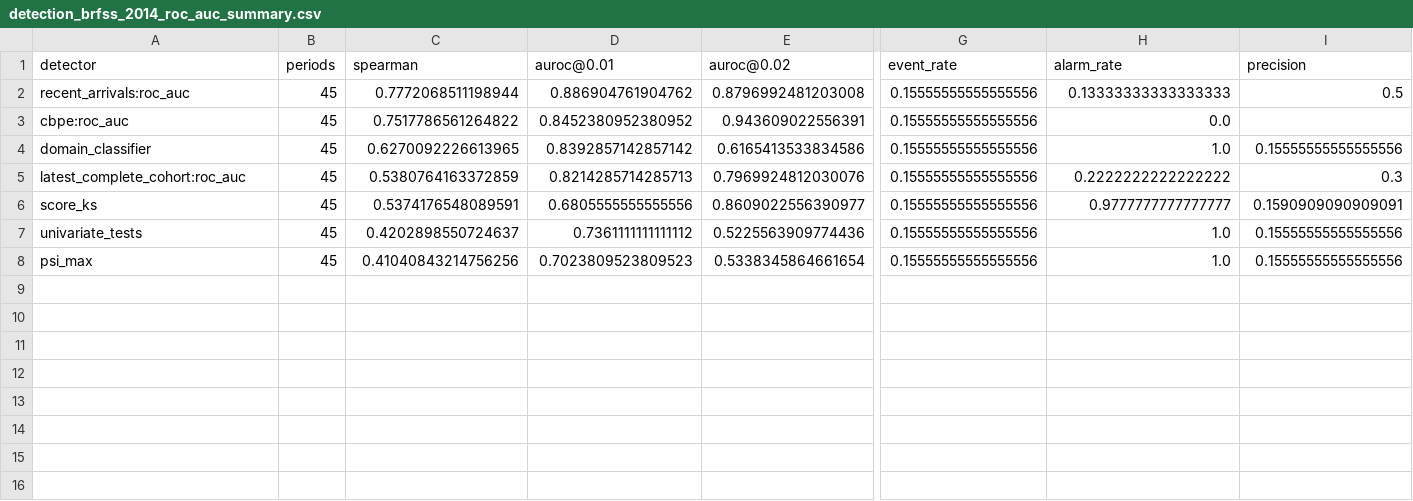
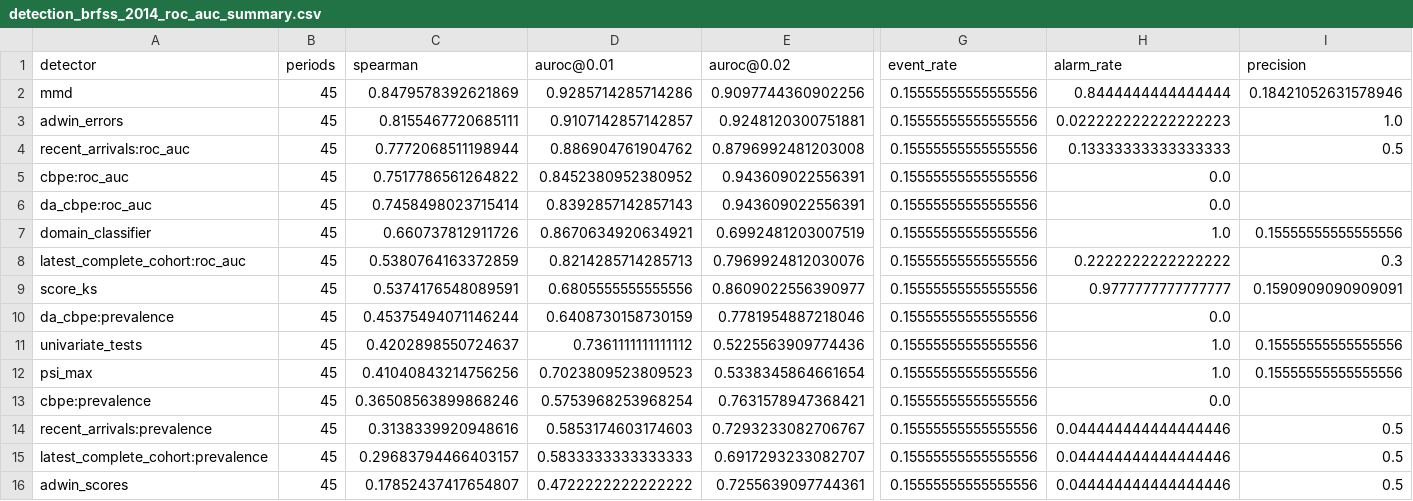
Before and after one commit to rajkumar160798/label-free-model-monitoring, a CSV file: results/detection_brfss_2014_roc_auc_summary.csv, drawn as a sheet; only a part is shown, gaps mark what is left out; addresses are those after the commit; rows hold the shown columns only; the diff names each change by its address in the sheet, - before the commit and + after, or states it on an @@ line.

```diff
--- a/results/detection_brfss_2014_roc_auc_summary.csv
+++ b/results/detection_brfss_2014_roc_auc_summary.csv
+row 2: mmd | 45 | 0.8479578392621869 | 0.9285714285714286 | 0.9097744360902256 | 0.15555555555555556 | 0.8444444444444444 | 0.18421052631578946
+row 3: adwin_errors | 45 | 0.8155467720685111 | 0.9107142857142857 | 0.9248120300751881 | 0.15555555555555556 | 0.022222222222222223 | 1.0
+row 6: da_cbpe:roc_auc | 45 | 0.7458498023715414 | 0.8392857142857143 | 0.943609022556391 | 0.15555555555555556 | 0.0
-C7 (spearman): 0.6270092226613965
+C7 (spearman): 0.660737812911726
-D7 (auroc@0.01): 0.8392857142857142
+D7 (auroc@0.01): 0.8670634920634921
-E7 (auroc@0.02): 0.6165413533834586
+E7 (auroc@0.02): 0.6992481203007519
+row 10: da_cbpe:prevalence | 45 | 0.45375494071146244 | 0.6408730158730159 | 0.7781954887218046 | 0.15555555555555556 | 0.0
+row 13: cbpe:prevalence | 45 | 0.36508563899868246 | 0.5753968253968254 | 0.7631578947368421 | 0.15555555555555556 | 0.0
+row 14: recent_arrivals:prevalence | 45 | 0.3138339920948616 | 0.5853174603174603 | 0.7293233082706767 | 0.15555555555555556 | 0.044444444444444446 | 0.5
+row 15: latest_complete_cohort:prevalence | 45 | 0.29683794466403157 | 0.5833333333333333 | 0.6917293233082707 | 0.15555555555555556 | 0.044444444444444446 | 0.5
+row 16: adwin_scores | 45 | 0.17852437417654807 | 0.4722222222222222 | 0.7255639097744361 | 0.15555555555555556 | 0.044444444444444446 | 0.5
```
Also changed, not shown: results/detection_acs_income_2016_accuracy_records.csv, results/detection_acs_income_2016_prevalence_records.csv, 32 other files.
